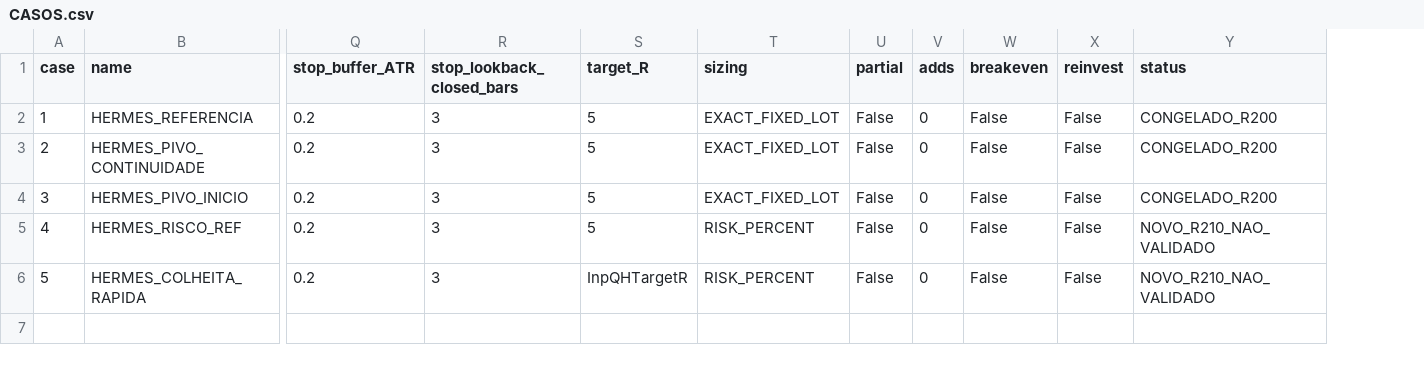
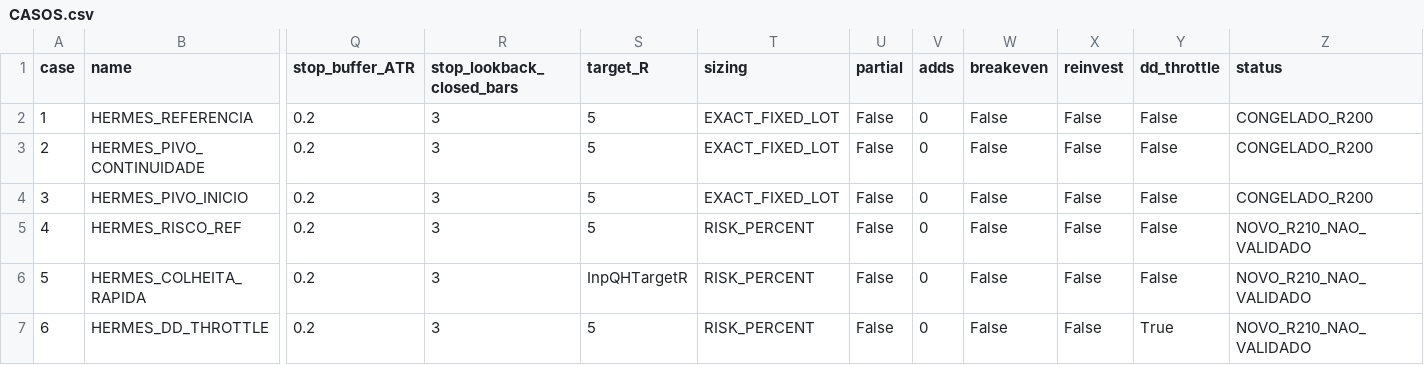
Before and after one commit to brmilanib/robohermes, a CSV file: hermes_r210/CASOS.csv, drawn as a sheet; only a part is shown, gaps mark what is left out; rows hold the shown columns only; the diff names each change by its address in the sheet, - before the commit and + after, or states it on an @@ line.

```diff
--- a/hermes_r210/CASOS.csv
+++ b/hermes_r210/CASOS.csv
+column Y (dd_throttle), rows 2-6: all False
+row 7: 6 | HERMES_DD_THROTTLE | 0.2 | 3 | 5 | RISK_PERCENT | False | 0 | False | False | True | NOVO_R210_NAO_VALIDADO
```
Also changed, not shown: 21 other files.
